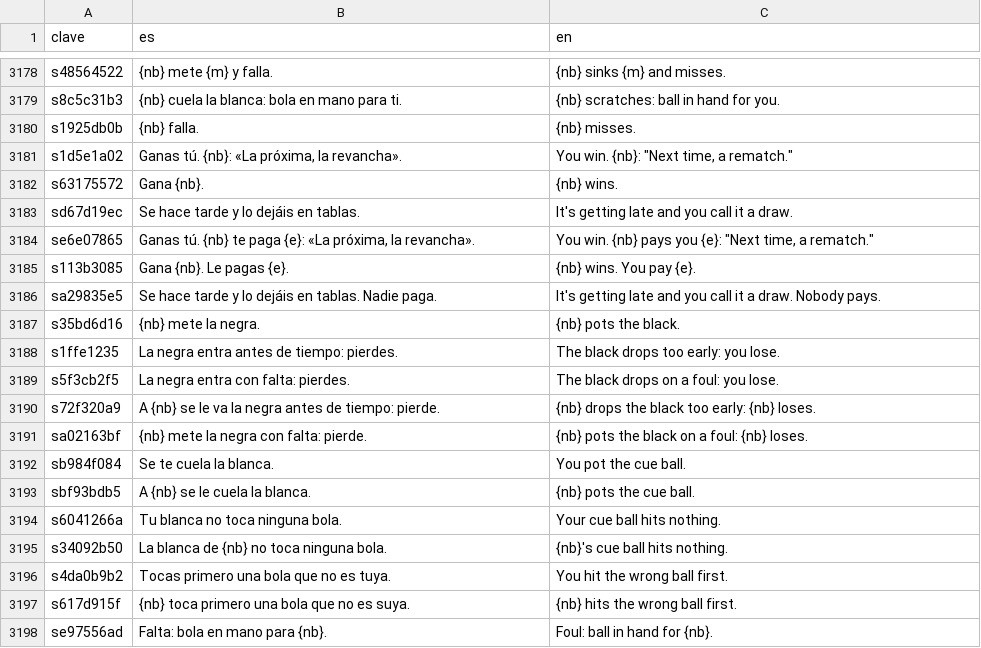
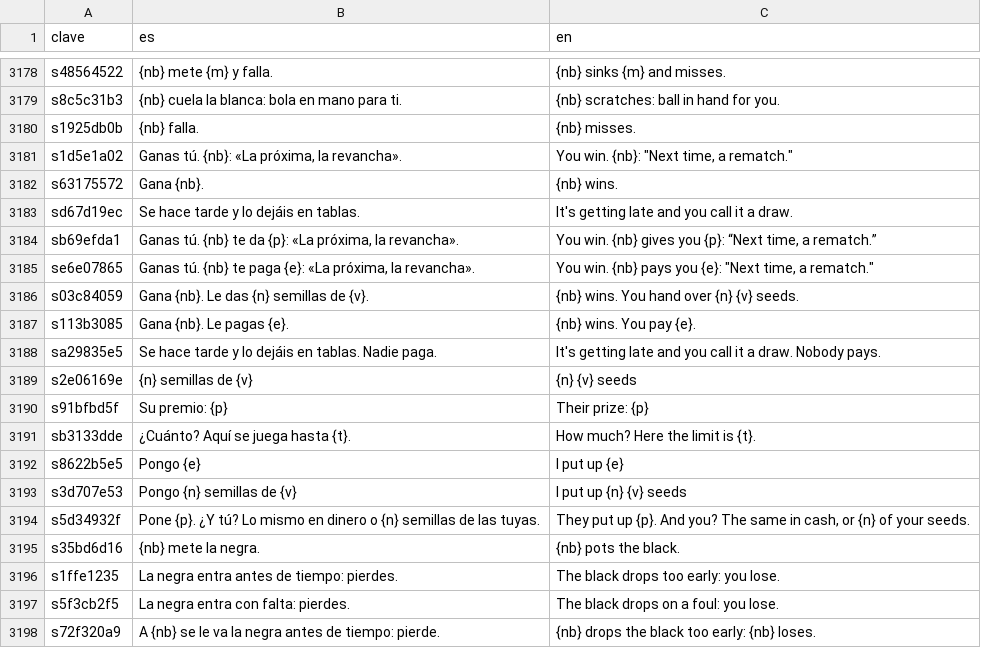
Before and after one commit to u0921985828-arch/Strainmon, a CSV file: ribera-verde/godot/i18n/strings.csv, drawn as a sheet; only a part is shown, gaps mark what is left out; the shorter side is filled out with more unchanged rows.

```diff
--- a/ribera-verde/godot/i18n/strings.csv
+++ b/ribera-verde/godot/i18n/strings.csv
@@ -3446,5 +3446,13 @@ s63175572,Gana {nb}.,{nb} wins.
 sd67d19ec,Se hace tarde y lo dejáis en tablas.,It's getting late and you call it a draw.
+sb69efda1,"Ganas tú. {nb} te da {p}: «La próxima, la revancha».","You win. {nb} gives you {p}: “Next time, a rematch.”"
 se6e07865,"Ganas tú. {nb} te paga {e}: «La próxima, la revancha».","You win. {nb} pays you {e}: ""Next time, a rematch."""
+s03c84059,Gana {nb}. Le das {n} semillas de {v}.,{nb} wins. You hand over {n} {v} seeds.
 s113b3085,Gana {nb}. Le pagas {e}.,{nb} wins. You pay {e}.
 sa29835e5,Se hace tarde y lo dejáis en tablas. Nadie paga.,It's getting late and you call it a draw. Nobody pays.
+s2e06169e,{n} semillas de {v},{n} {v} seeds
+s91bfbd5f,Su premio: {p},Their prize: {p}
+sb3133dde,¿Cuánto? Aquí se juega hasta {t}.,How much? Here the limit is {t}.
+s8622b5e5,Pongo {e},I put up {e}
+s3d707e53,Pongo {n} semillas de {v},I put up {n} {v} seeds
+s5d34932f,Pone {p}. ¿Y tú? Lo mismo en dinero o {n} semillas de las tuyas.,"They put up {p}. And you? The same in cash, or {n} of your seeds."
 s35bd6d16,{nb} mete la negra.,{nb} pots the black.
```
Also changed, not shown: ribera-verde/godot/i18n/partes/copa.csv, 12 other files.
